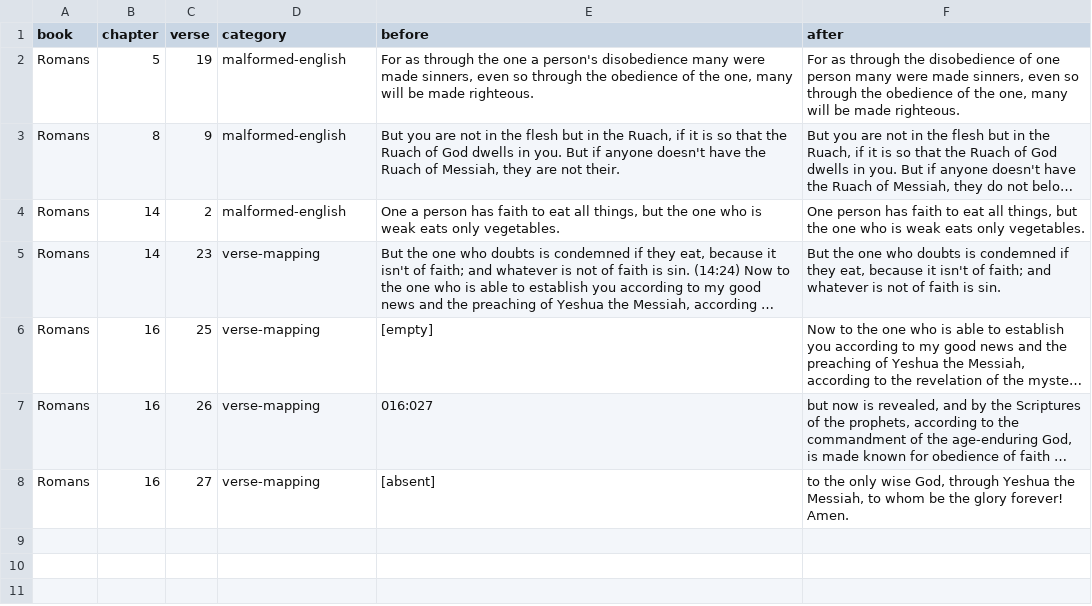
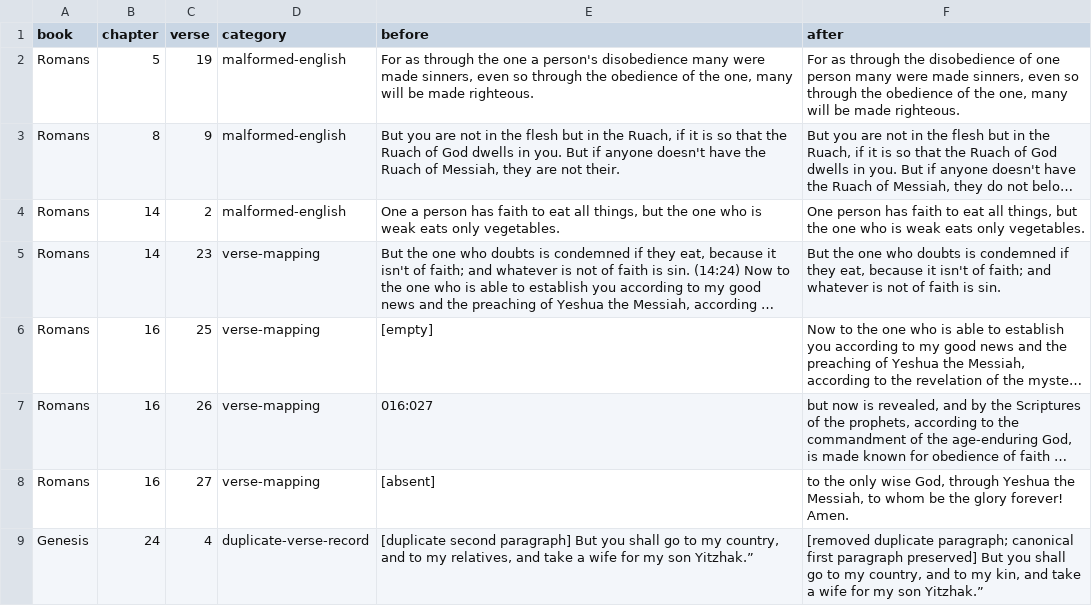
Before and after one commit to Wayback-Project/thewaytranslations, a TSV file: tools/local/approved_romans_structural_cleanup_2026_09_15.tsv, drawn as a sheet; long unchanged cells end in …; the diff names each change by its address in the sheet, - before the commit and + after, or states it on an @@ line.

Commit message:
Record Genesis duplicate normalization in approved release ledger

```diff
--- a/tools/local/approved_romans_structural_cleanup_2026_09_15.tsv
+++ b/tools/local/approved_romans_structural_cleanup_2026_09_15.tsv
+row 9: Genesis | 24 | 4 | duplicate-verse-record | [duplicate second paragraph] But you shall go to my country, and to my relatives, and take a wife for my son Yitzhak.” | [removed duplicate paragraph; canonical first paragraph preserved] But you shall go to my country, and to my kin, and take a wife for my son Yitzhak.”
```
